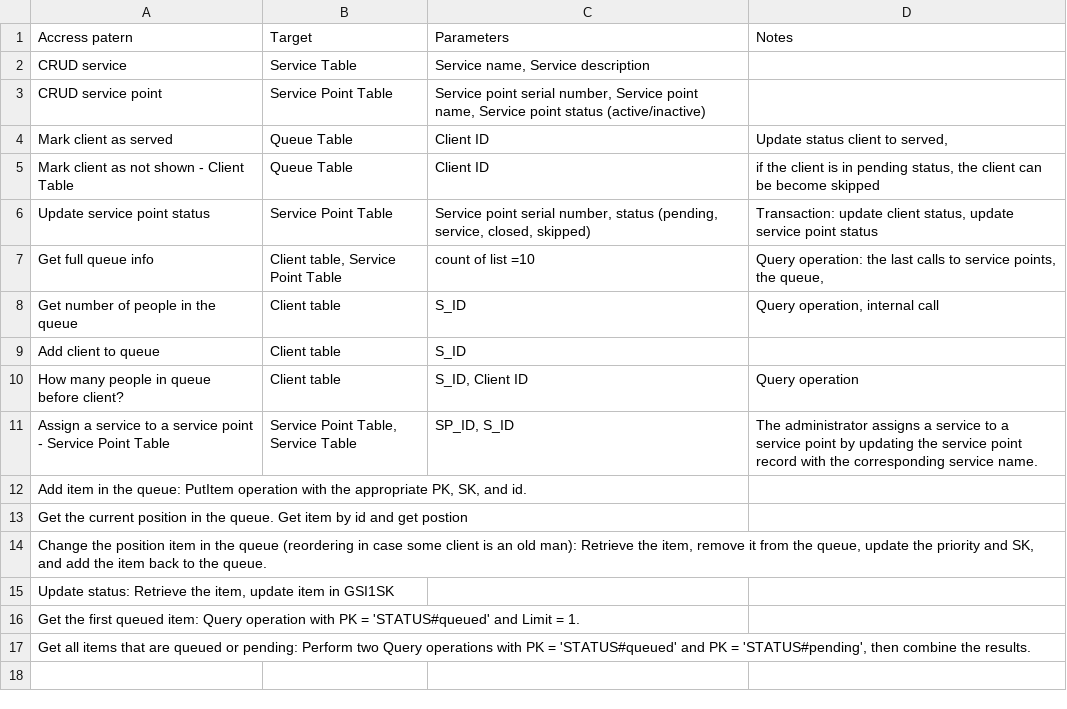
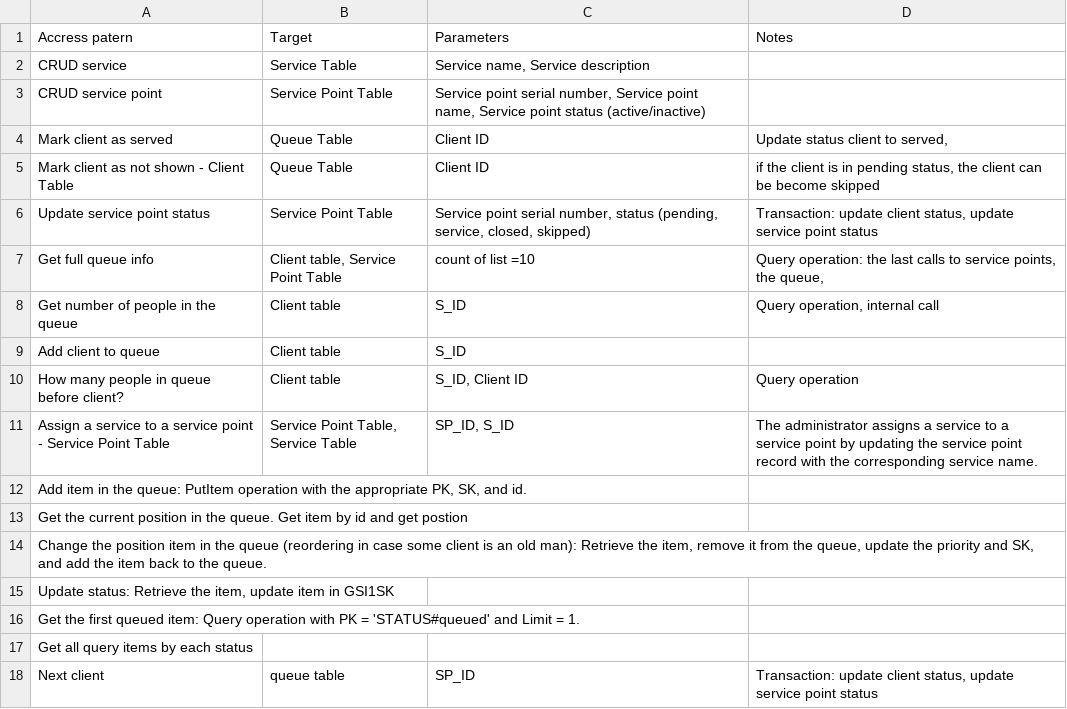
Before and after one commit to OchirDarmaev/queue-management-system, a CSV file: Access pattern.csv, drawn as a sheet.

```diff
--- a/Access pattern.csv
+++ b/Access pattern.csv
@@ -16,2 +16,3 @@ Assign a service to a service point - Service Point Table,"Service Point Table,
 "Get the first queued item: Query operation with PK = 'STATUS#queued' and Limit = 1.",,,
-"Get all items that are queued or pending: Perform two Query operations with PK = 'STATUS#queued' and PK = 'STATUS#pending', then combine the results.",,,
+"Get all query items by each status"
+"Next client","queue table","SP_ID", "Transaction: update client status, update service point status"
```
Also changed, not shown: 4 other files.
